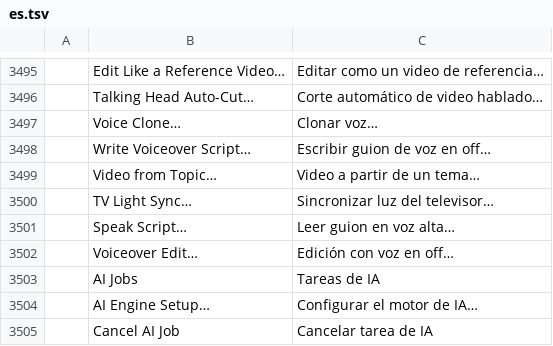
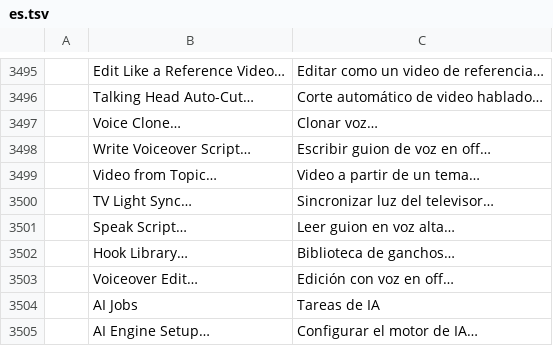
Before and after one commit to Abhsonu143/filmcraft_premiere_pro, a TSV file: crates/ui-egui/src/i18n/es.tsv, drawn as a sheet; only a part is shown, gaps mark what is left out; the shorter side is filled out with more unchanged rows.

```diff
--- a/crates/ui-egui/src/i18n/es.tsv
+++ b/crates/ui-egui/src/i18n/es.tsv
@@ -3501,2 +3501,3 @@
 	Speak Script…	Leer guion en voz alta…
+	Hook Library…	Biblioteca de ganchos…
 	Voiceover Edit…	Edición con voz en off…
```
Also changed, not shown: crates/ui-egui/src/i18n/ja.tsv, crates/ui-egui/src/i18n/pt-br.tsv, 11 other files.
